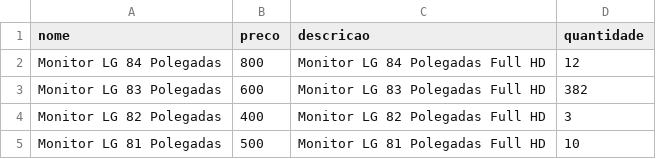
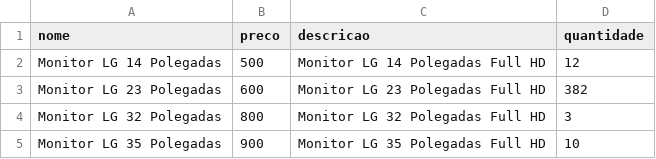
Before and after one commit to ronaldormelo/dojo-teste-de-api-postman, a CSV file: novosProdutos.csv, drawn as a sheet.

```diff
--- a/novosProdutos.csv
+++ b/novosProdutos.csv
@@ -1,5 +1,5 @@
 nome,preco,descricao,quantidade
-Monitor LG 84 Polegadas,800,Monitor LG 84 Polegadas Full HD,12
-Monitor LG 83 Polegadas,600,Monitor LG 83 Polegadas Full HD,382
-Monitor LG 82 Polegadas,400,Monitor LG 82 Polegadas Full HD,3
-Monitor LG 81 Polegadas,500,Monitor LG 81 Polegadas Full HD,10
+Monitor LG 14 Polegadas,500,Monitor LG 14 Polegadas Full HD,12
+Monitor LG 23 Polegadas,600,Monitor LG 23 Polegadas Full HD,382
+Monitor LG 32 Polegadas,800,Monitor LG 32 Polegadas Full HD,3
+Monitor LG 35 Polegadas,900,Monitor LG 35 Polegadas Full HD,10
```
Also changed, not shown: 1 other file.
